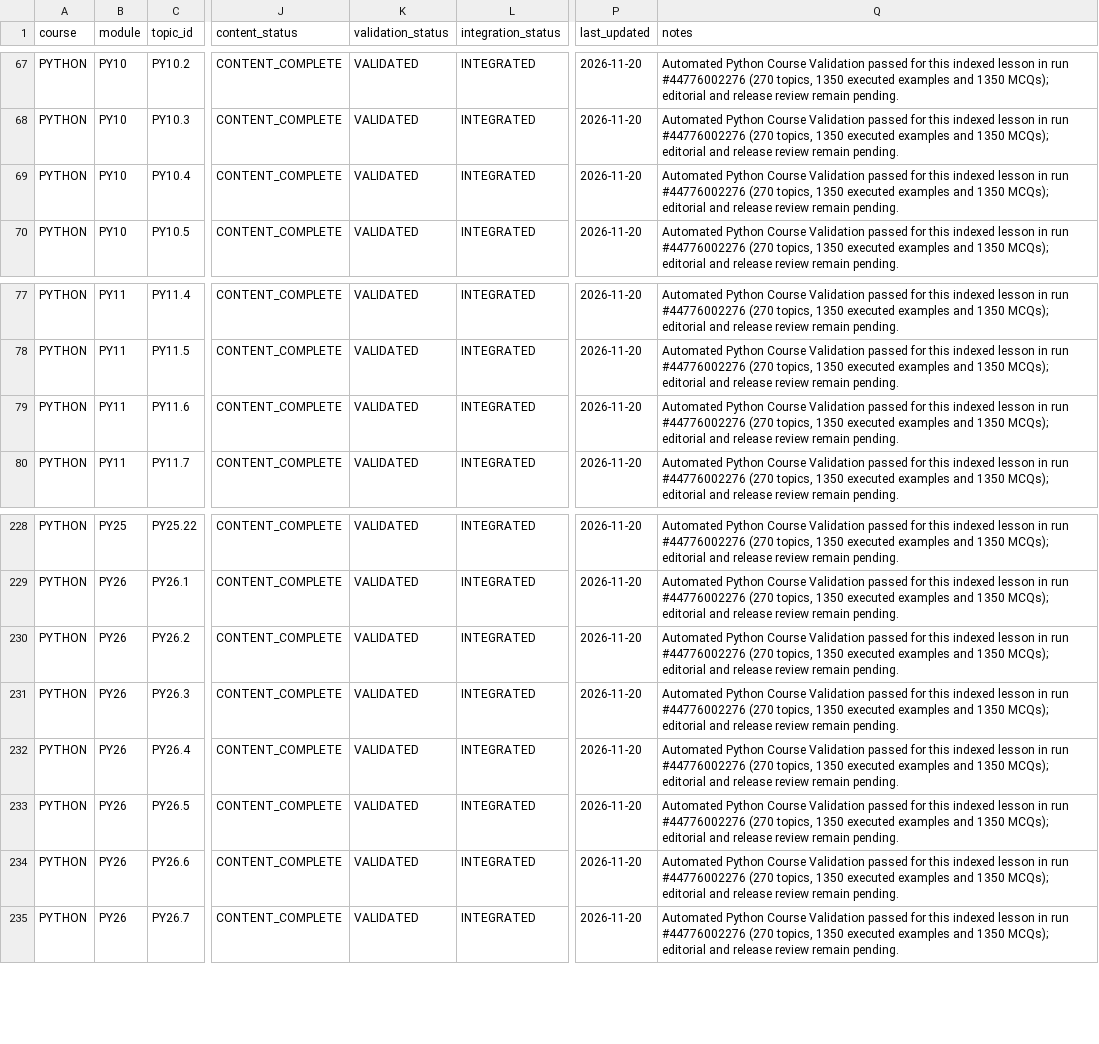
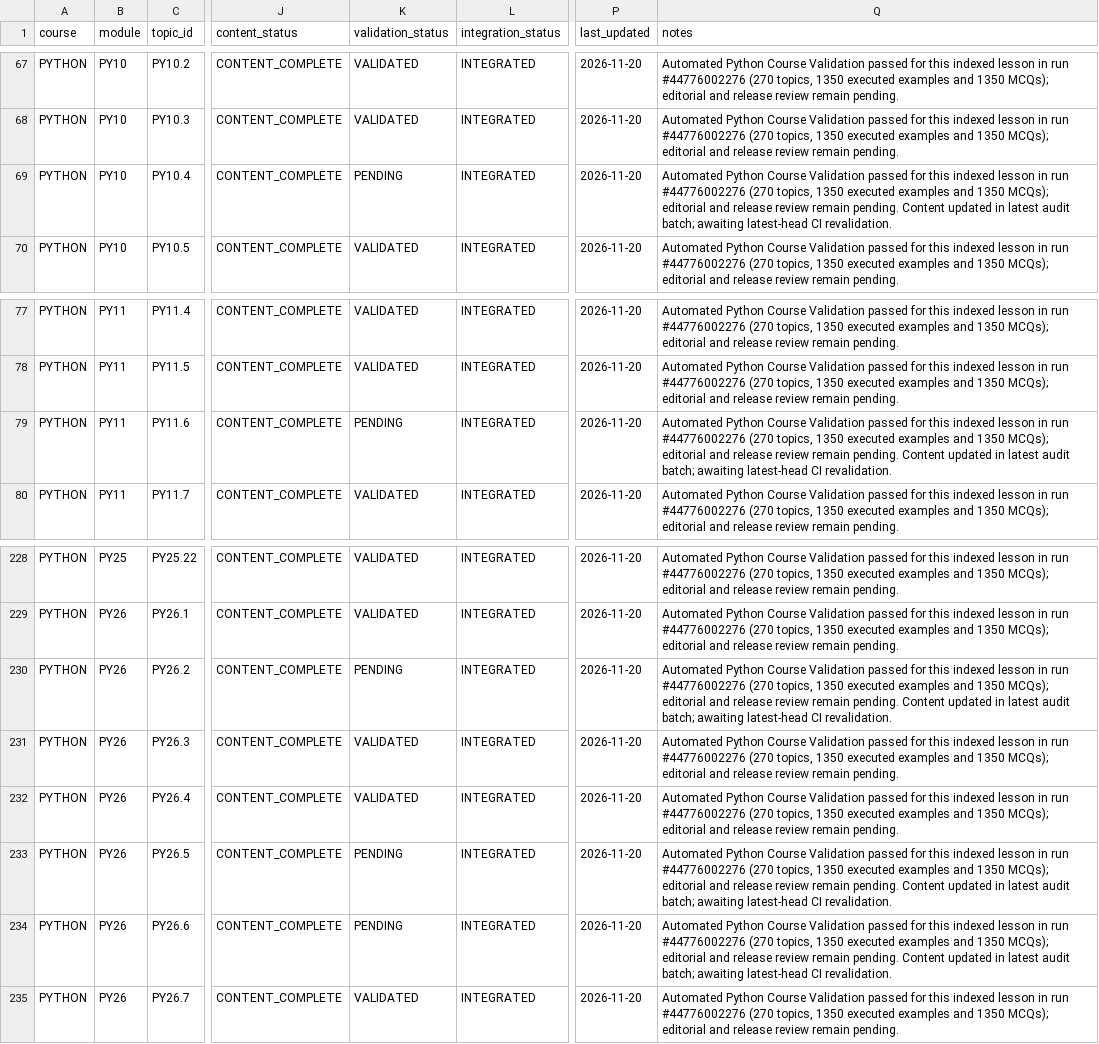
Before and after one commit to kharchasaathi/MULTILINGUAL_PROGRAMMING_LEARNING_PLATFORM, a CSV file: docs/PYTHON_COURSE_SOURCE_INVENTORY.csv, drawn as a sheet; only a part is shown, gaps mark what is left out; the diff names each change by its address in the sheet, - before the commit and + after, or states it on an @@ line.

Commit message:
Mark revised Python lessons pending current-head revalidation

```diff
--- a/docs/PYTHON_COURSE_SOURCE_INVENTORY.csv
+++ b/docs/PYTHON_COURSE_SOURCE_INVENTORY.csv
-K69 (validation_status): VALIDATED
+K69 (validation_status): PENDING
-Q69 (notes): …remain pending.
+Q69 (notes): …remain pending. Content updated in latest audit batch; awaiting latest-head CI revalidation.
-K79 (validation_status): VALIDATED
+K79 (validation_status): PENDING
-Q79 (notes): …remain pending.
+Q79 (notes): …remain pending. Content updated in latest audit batch; awaiting latest-head CI revalidation.
-K230 (validation_status): VALIDATED
+K230 (validation_status): PENDING
-Q230 (notes): …remain pending.
+Q230 (notes): …remain pending. Content updated in latest audit batch; awaiting latest-head CI revalidation.
-K233:K234 (validation_status): VALIDATED
+K233:K234 (validation_status): PENDING
-Q233:Q234 (notes): …remain pending.
+Q233:Q234 (notes): …remain pending. Content updated in latest audit batch; awaiting latest-head CI revalidation.
```
